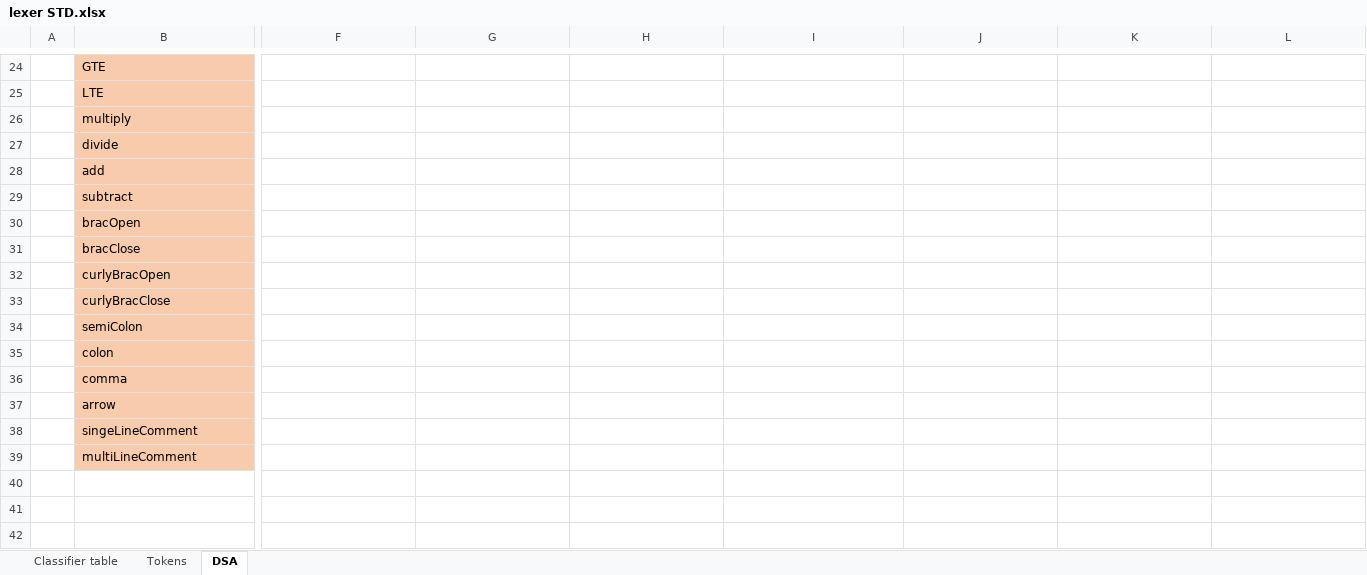
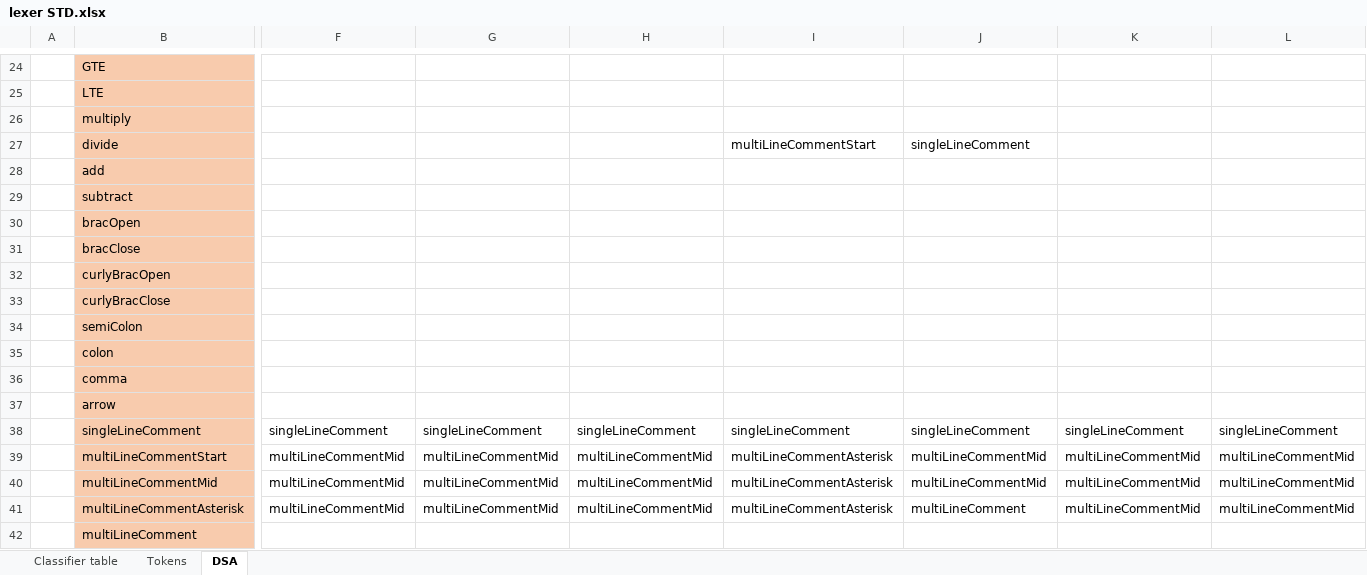
Before and after one commit to wayne1512/CPS2000-compiler, an Excel workbook: docs/lexer STD.xlsx, sheet DSA, drawn as a sheet; only a part is shown, gaps mark what is left out; values as stored, in another font and other column widths than the file's, no borders; removed rows and columns are numbered as before the commit, all else as after; rows hold the shown columns only; the diff names each change by its address in the sheet, - before the commit and + after, or states it on an @@ line.

Commit message:
comments

```diff
--- a/docs/lexer STD.xlsx (sheet DSA)
+++ b/docs/lexer STD.xlsx (sheet DSA)
-I27: (empty)
+I27: multiLineCommentStart
-J27: (empty)
+J27: singleLineComment
-row 38:  | singeLineComment
+row 38:  | singleLineComment | singleLineComment | singleLineComment | singleLineComment | singleLineComment | singleLineComment | singleLineComment | singleLineComment
+row 39:  | multiLineCommentStart | multiLineCommentMid | multiLineCommentMid | multiLineCommentMid | multiLineCommentAsterisk | multiLineCommentMid | multiLineCommentMid | multiLineCommentMid
+row 40:  | multiLineCommentMid | multiLineCommentMid | multiLineCommentMid | multiLineCommentMid | multiLineCommentAsterisk | multiLineCommentMid | multiLineCommentMid | multiLineCommentMid
+row 41:  | multiLineCommentAsterisk | multiLineCommentMid | multiLineCommentMid | multiLineCommentMid | multiLineCommentAsterisk | multiLineComment | multiLineCommentMid | multiLineCommentMid
```
Also changed, not shown: sheet Tokens, 42 other files.
